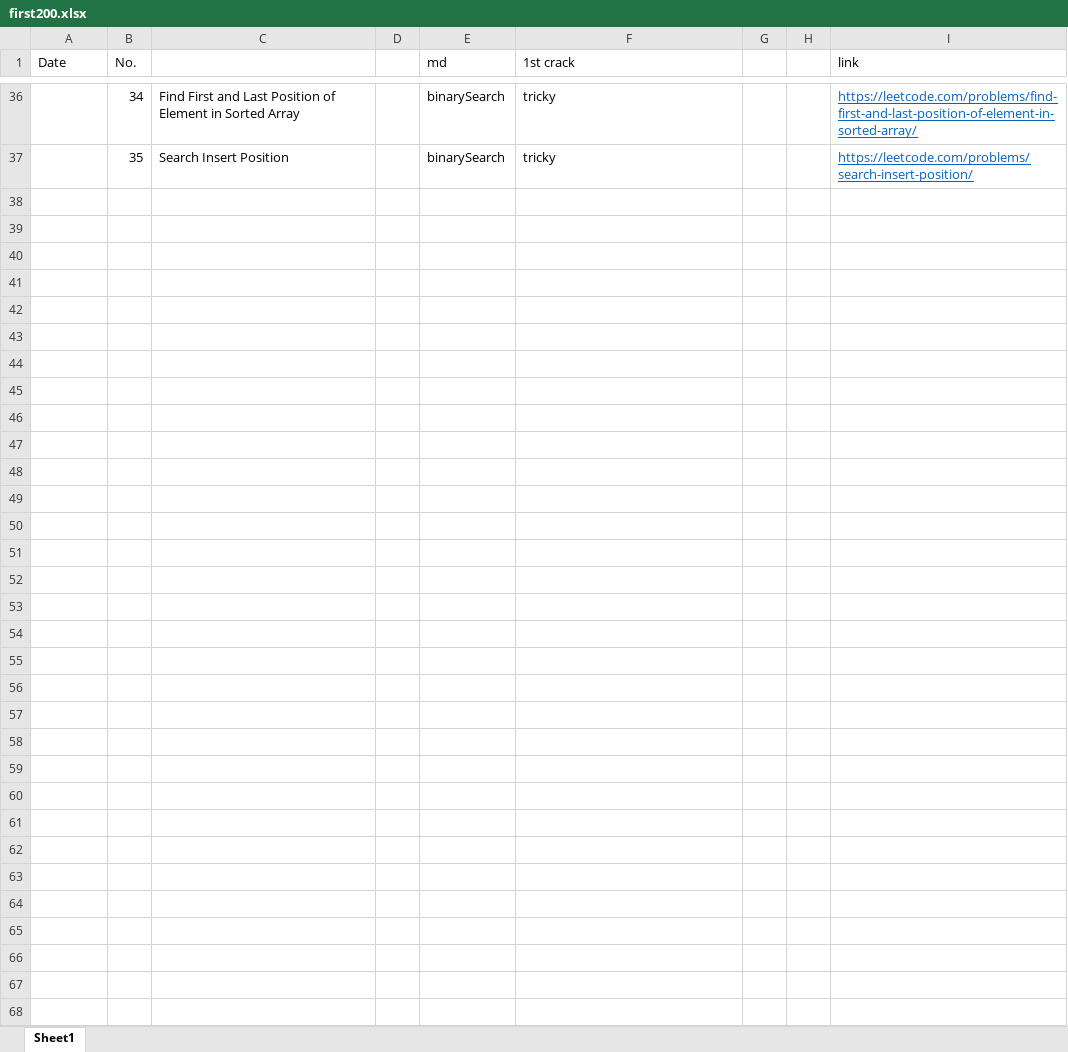
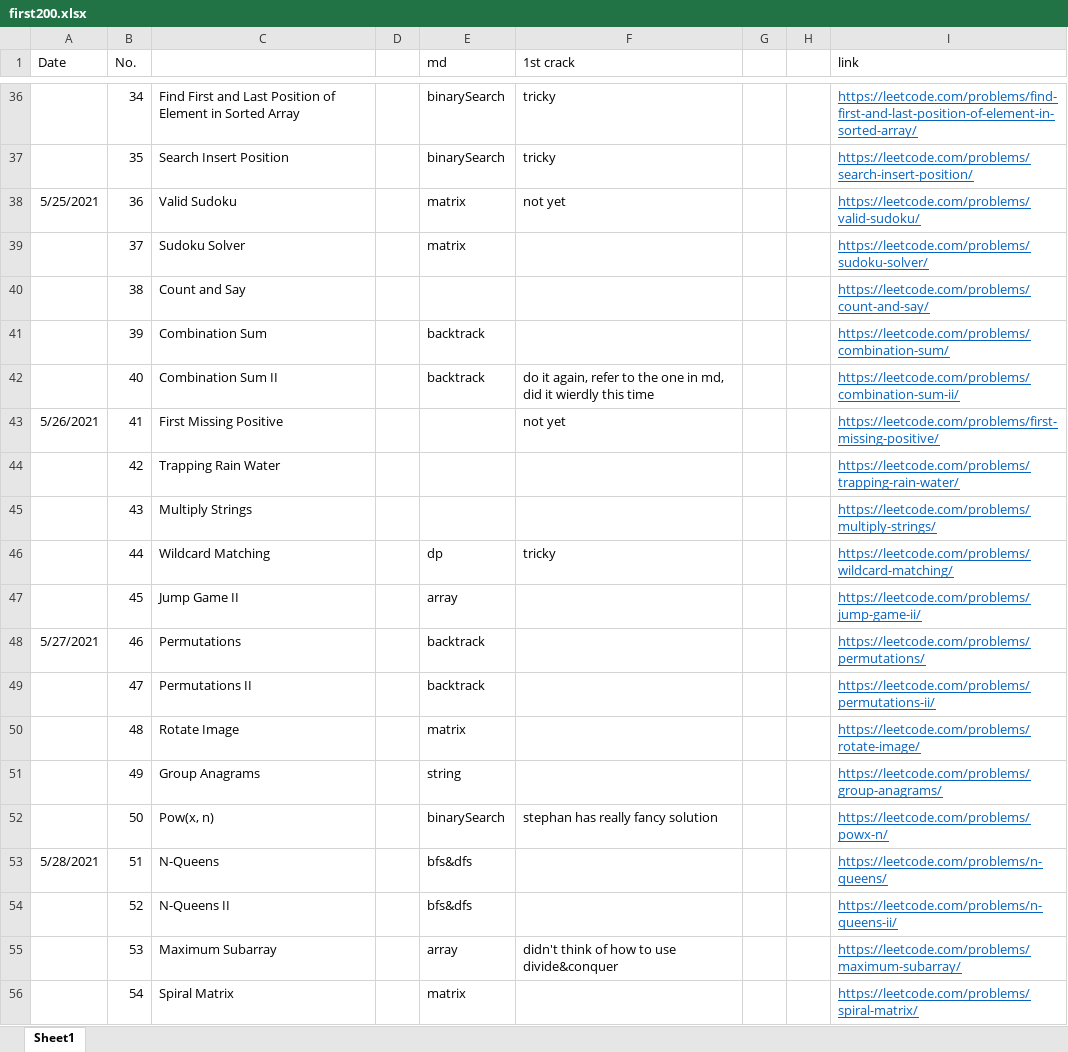
Before and after one commit to leslierere/leetcode_with_python, an Excel workbook: first200.xlsx, sheet Sheet1, drawn as a sheet; only a part is shown, gaps mark what is left out; values as stored, in another font and other column widths than the file's, no borders; the diff covers the shown part only; the diff names each change by its address in the sheet, - before the commit and + after, or states it on an @@ line.

```diff
--- a/first200.xlsx (sheet Sheet1)
+++ b/first200.xlsx (sheet Sheet1)
+row 38: 5/25/2021 | 36 | Valid Sudoku |  | matrix | not yet |  |  | https://leetcode.com/problems/valid-sudoku/
+row 39:  | 37 | Sudoku Solver |  | matrix |  |  |  | https://leetcode.com/problems/sudoku-solver/
+row 40:  | 38 | Count and Say |  |  |  |  |  | https://leetcode.com/problems/count-and-say/
+row 41:  | 39 | Combination Sum |  | backtrack |  |  |  | https://leetcode.com/problems/combination-sum/
+row 42:  | 40 | Combination Sum II |  | backtrack | do it again, refer to the one in md, did it wierdly this time |  |  | https://leetcode.com/problems/combination-sum-ii/
+row 43: 5/26/2021 | 41 | First Missing Positive |  |  | not yet |  |  | https://leetcode.com/problems/first-missing-positive/
+row 44:  | 42 | Trapping Rain Water |  |  |  |  |  | https://leetcode.com/problems/trapping-rain-water/
+row 45:  | 43 | Multiply Strings |  |  |  |  |  | https://leetcode.com/problems/multiply-strings/
+row 46:  | 44 | Wildcard Matching |  | dp | tricky |  |  | https://leetcode.com/problems/wildcard-matching/
+row 47:  | 45 | Jump Game II |  | array |  |  |  | https://leetcode.com/problems/jump-game-ii/
+row 48: 5/27/2021 | 46 | Permutations |  | backtrack |  |  |  | https://leetcode.com/problems/permutations/
+row 49:  | 47 | Permutations II |  | backtrack |  |  |  | https://leetcode.com/problems/permutations-ii/
+row 50:  | 48 | Rotate Image |  | matrix |  |  |  | https://leetcode.com/problems/rotate-image/
+row 51:  | 49 | Group Anagrams |  | string |  |  |  | https://leetcode.com/problems/group-anagrams/
+row 52:  | 50 | Pow(x, n) |  | binarySearch | stephan has really fancy solution |  |  | https://leetcode.com/problems/powx-n/
+row 53: 5/28/2021 | 51 | N-Queens |  | bfs&dfs |  |  |  | https://leetcode.com/problems/n-queens/
+row 54:  | 52 | N-Queens II |  | bfs&dfs |  |  |  | https://leetcode.com/problems/n-queens-ii/
+row 55:  | 53 | Maximum Subarray |  | array | didn't think of how to use divide&conquer |  |  | https://leetcode.com/problems/maximum-subarray/
+row 56:  | 54 | Spiral Matrix |  | matrix |  |  |  | https://leetcode.com/problems/spiral-matrix/
```
Also changed, not shown: 19 added rows elsewhere in this sheet, 9 other files.
